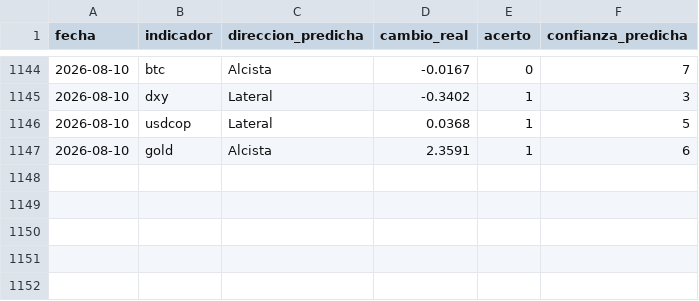
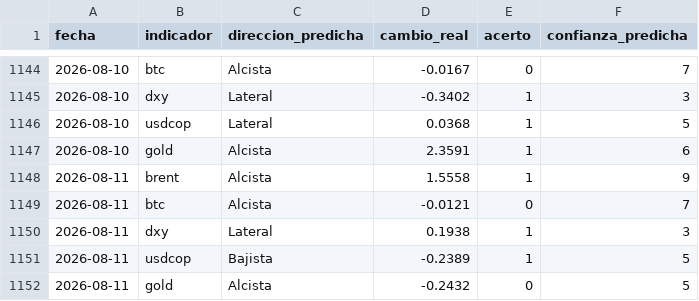
Before and after one commit to juanjo-geo/financial-agent, a CSV file: data/signals/evaluation_log.csv, drawn as a sheet; only a part is shown, gaps mark what is left out; the diff names each change by its address in the sheet, - before the commit and + after, or states it on an @@ line.

```diff
--- a/data/signals/evaluation_log.csv
+++ b/data/signals/evaluation_log.csv
+row 1148: 2026-08-11 | brent | Alcista | 1.5558 | 1 | 9
+row 1149: 2026-08-11 | btc | Alcista | -0.0121 | 0 | 7
+row 1150: 2026-08-11 | dxy | Lateral | 0.1938 | 1 | 3
+row 1151: 2026-08-11 | usdcop | Bajista | -0.2389 | 1 | 5
+row 1152: 2026-08-11 | gold | Alcista | -0.2432 | 0 | 5
```
Also changed, not shown: data/historical/feargreed_history.csv, data/processed/latest_snapshot.csv, 24 other files.
